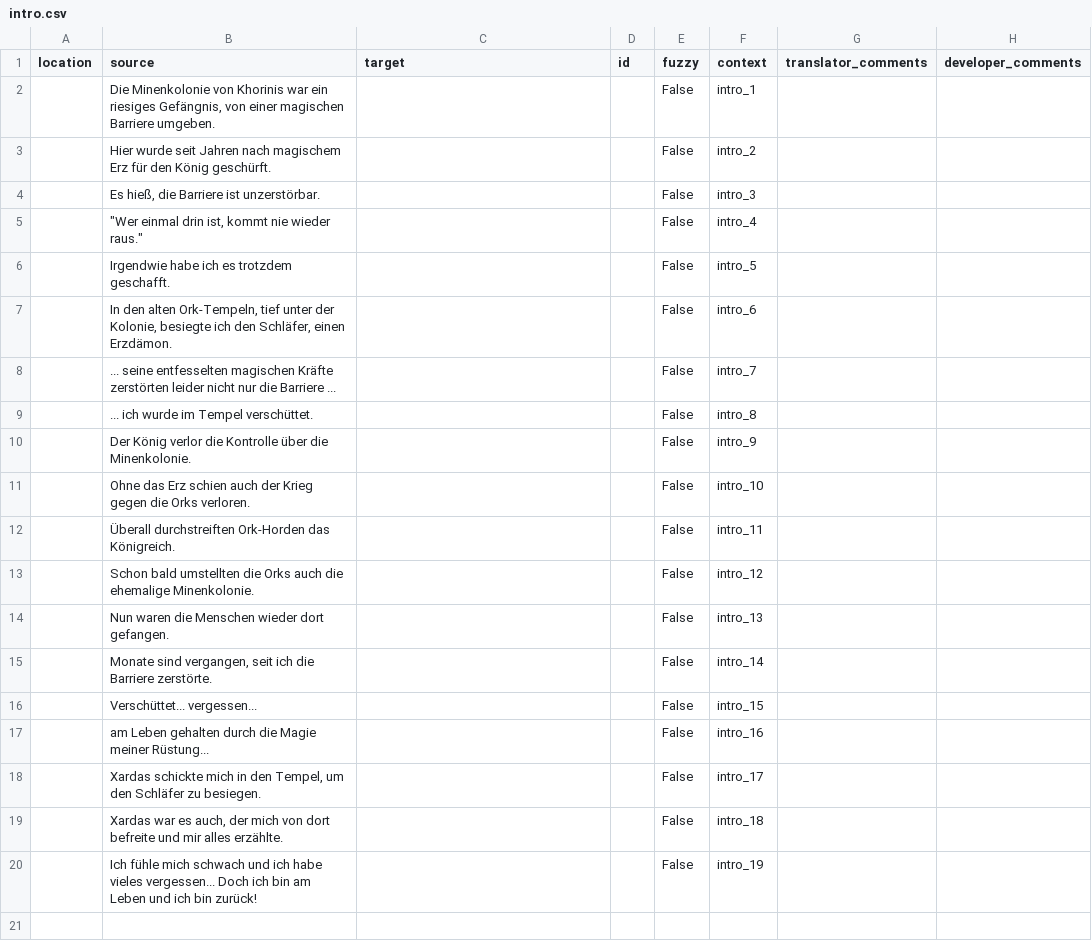
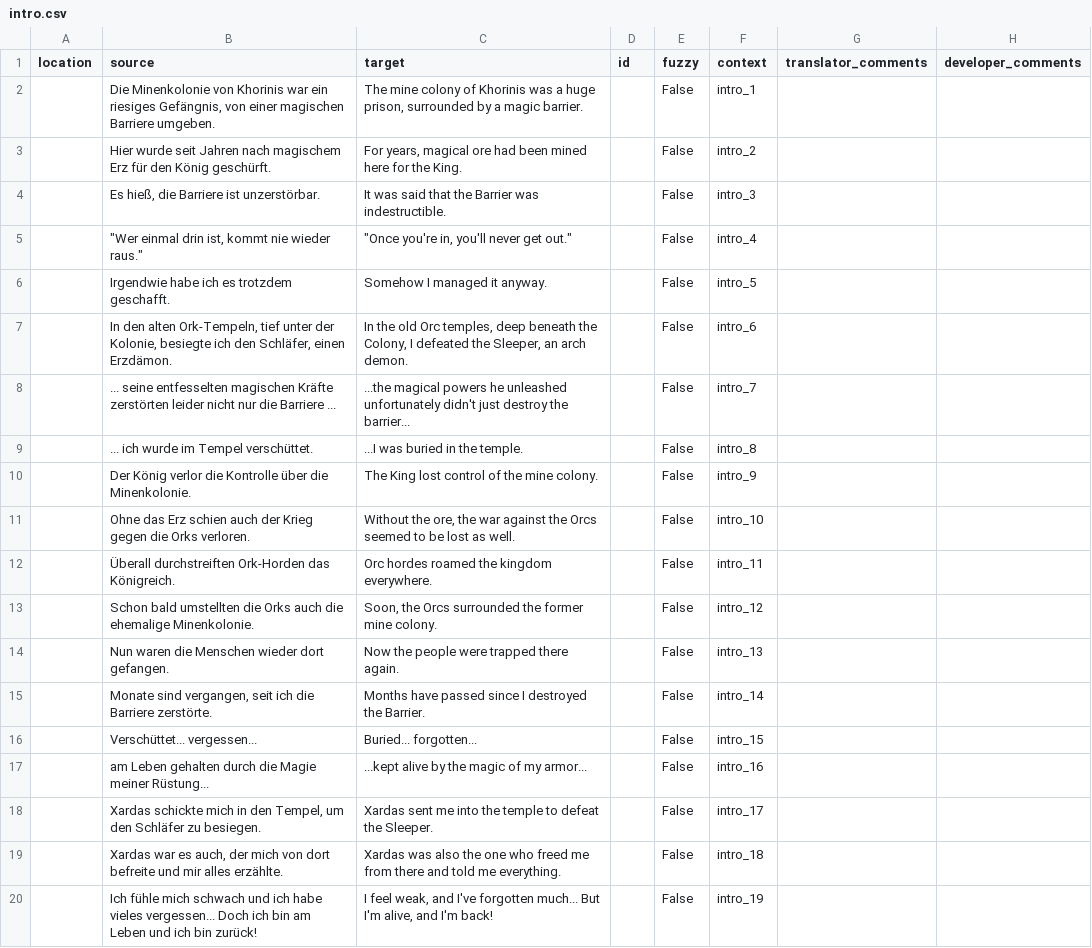
Before and after one commit to auronen/Gothic-Sequel-localization, a CSV file: .translations/en/intro.csv, drawn as a sheet.

Commit message:
add english intro translation

```diff
--- a/.translations/en/intro.csv
+++ b/.translations/en/intro.csv
@@ -1,20 +1,20 @@
 "location","source","target","id","fuzzy","context","translator_comments","developer_comments"
-"","Die Minenkolonie von Khorinis war ein riesiges Gefängnis, von einer magischen Barriere umgeben.","","","False","intro_1","",""
-"","Hier wurde seit Jahren nach magischem Erz für den König geschürft.","","","False","intro_2","",""
-"","Es hieß, die Barriere ist unzerstörbar.","","","False","intro_3","",""
-"","""Wer einmal drin ist, kommt nie wieder raus.""","","","False","intro_4","",""
-"","Irgendwie habe ich es trotzdem geschafft.","","","False","intro_5","",""
-"","In den alten Ork-Tempeln, tief unter der Kolonie, besiegte ich den Schläfer, einen Erzdämon.","","","False","intro_6","",""
-"","... seine entfesselten magischen Kräfte zerstörten leider nicht nur die Barriere ...","","","False","intro_7","",""
-"","... ich wurde im Tempel verschüttet.","","","False","intro_8","",""
-"","Der König verlor die Kontrolle über die Minenkolonie.","","","False","intro_9","",""
-"","Ohne das Erz schien auch der Krieg gegen die Orks verloren.","","","False","intro_10","",""
-"","Überall durchstreiften Ork-Horden das Königreich.","","","False","intro_11","",""
-"","Schon bald umstellten die Orks auch die ehemalige Minenkolonie.","","","False","intro_12","",""
-"","Nun waren die Menschen wieder dort gefangen.","","","False","intro_13","",""
-"","Monate sind vergangen, seit ich die Barriere zerstörte.","","","False","intro_14","",""
-"","Verschüttet... vergessen...","","","False","intro_15","",""
-"","am Leben gehalten durch die Magie meiner Rüstung...","","","False","intro_16","",""
-"","Xardas schickte mich in den Tempel, um den Schläfer zu besiegen.","","","False","intro_17","",""
-"","Xardas war es auch, der mich von dort befreite und mir alles erzählte.","","","False","intro_18","",""
-"","Ich fühle mich schwach und ich habe vieles vergessen... Doch ich bin am Leben und ich bin zurück!","","","False","intro_19","",""
+"","Die Minenkolonie von Khorinis war ein riesiges Gefängnis, von einer magischen Barriere umgeben.","The mine colony of Khorinis was a huge prison, surrounded by a magic barrier.","","False","intro_1","",""
+"","Hier wurde seit Jahren nach magischem Erz für den König geschürft.","For years, magical ore had been mined here for the King.","","False","intro_2","",""
+"","Es hieß, die Barriere ist unzerstörbar.","It was said that the Barrier was indestructible.","","False","intro_3","",""
+"","""Wer einmal drin ist, kommt nie wieder raus.""","""Once you're in, you'll never get out.""","","False","intro_4","",""
+"","Irgendwie habe ich es trotzdem geschafft.","Somehow I managed it anyway.","","False","intro_5","",""
+"","In den alten Ork-Tempeln, tief unter der Kolonie, besiegte ich den Schläfer, einen Erzdämon.","In the old Orc temples, deep beneath the Colony, I defeated the Sleeper, an arch demon.","","False","intro_6","",""
+"","... seine entfesselten magischen Kräfte zerstörten leider nicht nur die Barriere ...","...the magical powers he unleashed unfortunately didn't just destroy the barrier...","","False","intro_7","",""
+"","... ich wurde im Tempel verschüttet.","...I was buried in the temple.","","False","intro_8","",""
+"","Der König verlor die Kontrolle über die Minenkolonie.","The King lost control of the mine colony.","","False","intro_9","",""
+"","Ohne das Erz schien auch der Krieg gegen die Orks verloren.","Without the ore, the war against the Orcs seemed to be lost as well.","","False","intro_10","",""
+"","Überall durchstreiften Ork-Horden das Königreich.","Orc hordes roamed the kingdom everywhere.","","False","intro_11","",""
+"","Schon bald umstellten die Orks auch die ehemalige Minenkolonie.","Soon, the Orcs surrounded the former mine colony.","","False","intro_12","",""
+"","Nun waren die Menschen wieder dort gefangen.","Now the people were trapped there again.","","False","intro_13","",""
+"","Monate sind vergangen, seit ich die Barriere zerstörte.","Months have passed since I destroyed the Barrier.","","False","intro_14","",""
+"","Verschüttet... vergessen...","Buried... forgotten...","","False","intro_15","",""
+"","am Leben gehalten durch die Magie meiner Rüstung...","...kept alive by the magic of my armor...","","False","intro_16","",""
+"","Xardas schickte mich in den Tempel, um den Schläfer zu besiegen.","Xardas sent me into the temple to defeat the Sleeper.","","False","intro_17","",""
+"","Xardas war es auch, der mich von dort befreite und mir alles erzählte.","Xardas was also the one who freed me from there and told me everything.","","False","intro_18","",""
+"","Ich fühle mich schwach und ich habe vieles vergessen... Doch ich bin am Leben und ich bin zurück!","I feel weak, and I've forgotten much... But I'm alive, and I'm back!","","False","intro_19","",""
```
